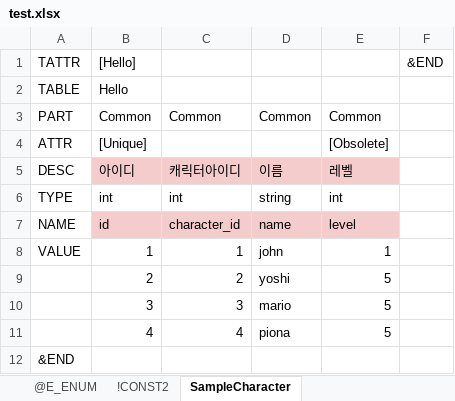
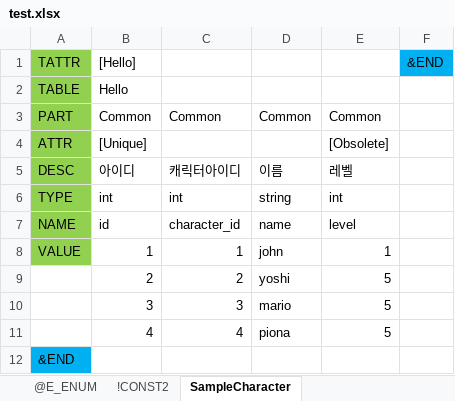
Before and after one commit to netpyoung/nf.data-flow, an Excel workbook: excels/test.xlsx, sheet SampleCharacter, drawn as a sheet; values as stored, in another font and other column widths than the file's, no borders; the diff names each change by its address in the sheet, - before the commit and + after, or states it on an @@ line.

```diff
--- a/excels/test.xlsx (sheet SampleCharacter)
+++ b/excels/test.xlsx (sheet SampleCharacter)
-A1:A8 fill: none
+A1:A8 fill: #92D050
-F1 fill: none
+F1 fill: #00B0F0
-B5:E5 fill: #F4CCCC
+B5:E5 fill: none
-B7:E7 fill: #F4CCCC
+B7:E7 fill: none
-A12 fill: none
+A12 fill: #00B0F0
```
Also changed, not shown: sheet !CONST2, sheet @E_ENUM, 7 other files.
